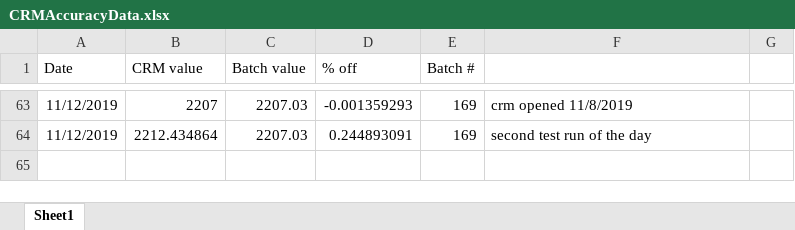
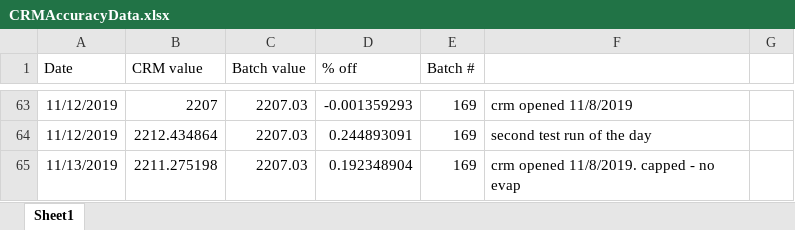
Before and after one commit to SilbigerLab/Titrator, an Excel workbook: Data/CRMAccuracyData.xlsx, sheet Sheet1, drawn as a sheet; only a part is shown, gaps mark what is left out; values as stored, in another font and other column widths than the file's, no borders; the diff names each change by its address in the sheet, - before the commit and + after, or states it on an @@ line.

```diff
--- a/Data/CRMAccuracyData.xlsx (sheet Sheet1)
+++ b/Data/CRMAccuracyData.xlsx (sheet Sheet1)
+row 65: 11/13/2019 | 2211.275198 | 2207.03 | 0.192348904 | 169 | crm opened 11/8/2019. capped - no evap
```
Also changed, not shown: 8 other files.
